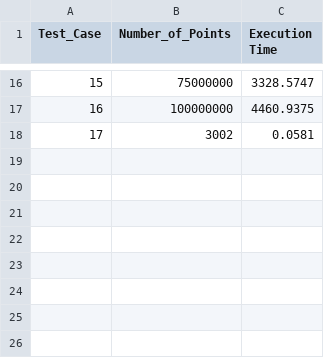
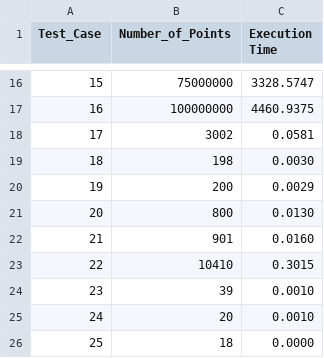
Before and after one commit to eliasmarcon/Convex_Hull, a CSV file: test_csv_files/Testfile_Giftwrapping.csv, drawn as a sheet; only a part is shown, gaps mark what is left out; the diff names each change by its address in the sheet, - before the commit and + after, or states it on an @@ line.

```diff
--- a/test_csv_files/Testfile_Giftwrapping.csv
+++ b/test_csv_files/Testfile_Giftwrapping.csv
+row 19: 18 | 198 | 0.0030
+row 20: 19 | 200 | 0.0029
+row 21: 20 | 800 | 0.0130
+row 22: 21 | 901 | 0.0160
+row 23: 22 | 10410 | 0.3015
+row 24: 23 | 39 | 0.0010
+row 25: 24 | 20 | 0.0010
+row 26: 25 | 18 | 0.0000
```
Also changed, not shown: test_csv_files/Testfile_Quickhull.csv, 6 other files.
